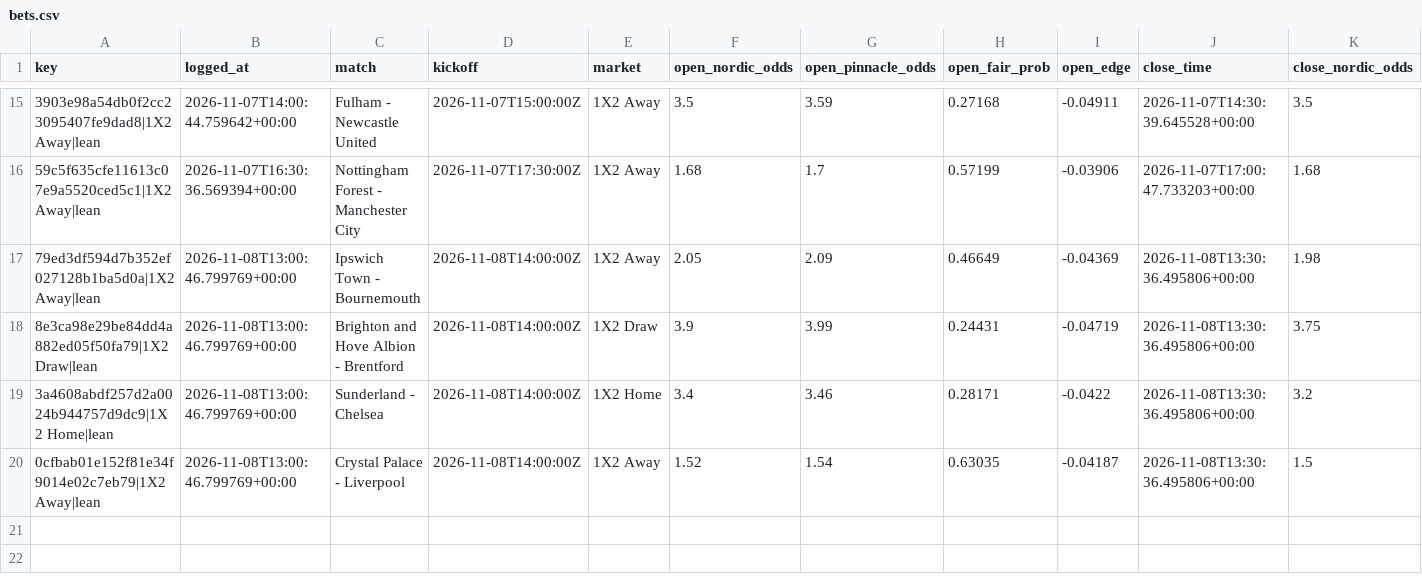
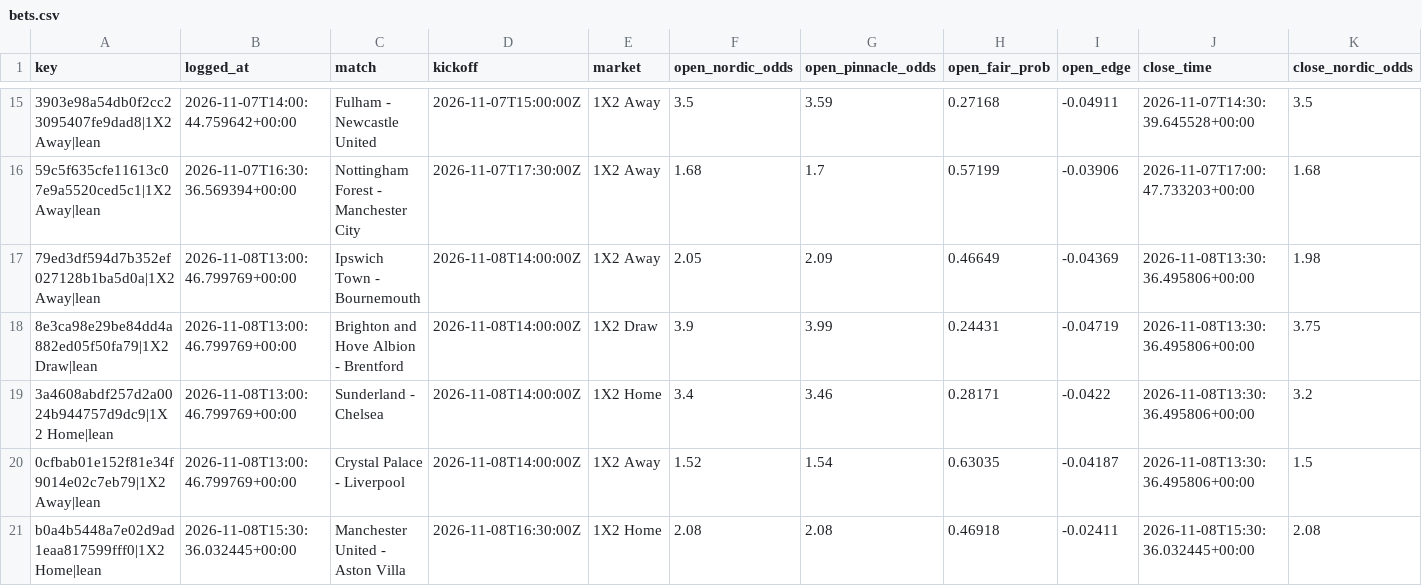
Before and after one commit to Andyabb99/odds-logger, a CSV file: bets.csv, drawn as a sheet; only a part is shown, gaps mark what is left out; rows hold the shown columns only; the diff names each change by its address in the sheet, - before the commit and + after, or states it on an @@ line.

```diff
--- a/bets.csv
+++ b/bets.csv
+row 21: b0a4b5448a7e02d9ad1eaa817599fff0|1X2 Home|lean | 2026-11-08T15:30:36.032445+00:00 | Manchester United - Aston Villa | 2026-11-08T16:30:00Z | 1X2 Home | 2.08 | 2.08 | 0.46918 | -0.02411 | 2026-11-08T15:30:36.032445+00:00 | 2.08
```
Also changed, not shown: snapshots.csv, totals_gaps.csv, 1 other file.
